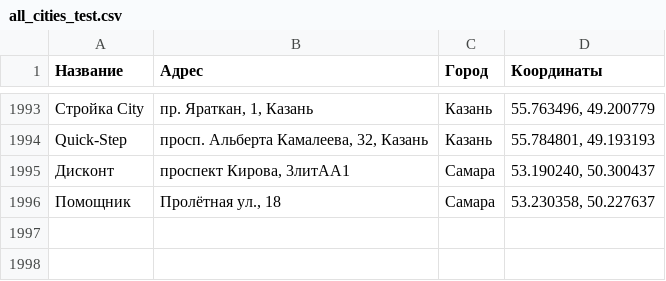
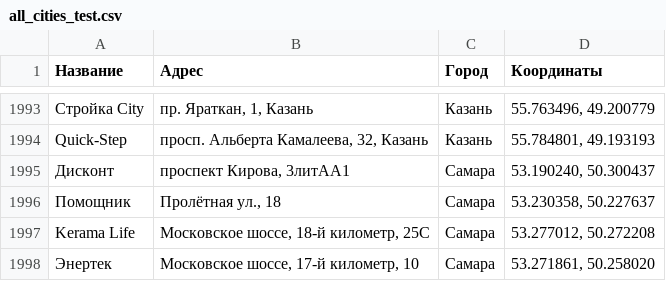
Before and after one commit to Dmitriknow/Points, a CSV file: all_cities_test.csv, drawn as a sheet; only a part is shown, gaps mark what is left out.

Commit message:
Update all_cities_test.csv

```diff
--- a/all_cities_test.csv
+++ b/all_cities_test.csv
@@ -1996 +1996,3 @@ Quick-Step;просп. Альберта Камалеева, 32, Казань;К
 Помощник;Пролётная ул., 18;Самара;53.230358, 50.227637
+Kerama Life;Московское шоссе, 18-й километр, 25С;Самара;53.277012, 50.272208
+Энертек;Московское шоссе, 17-й километр, 10;Самара;53.271861, 50.258020
```
